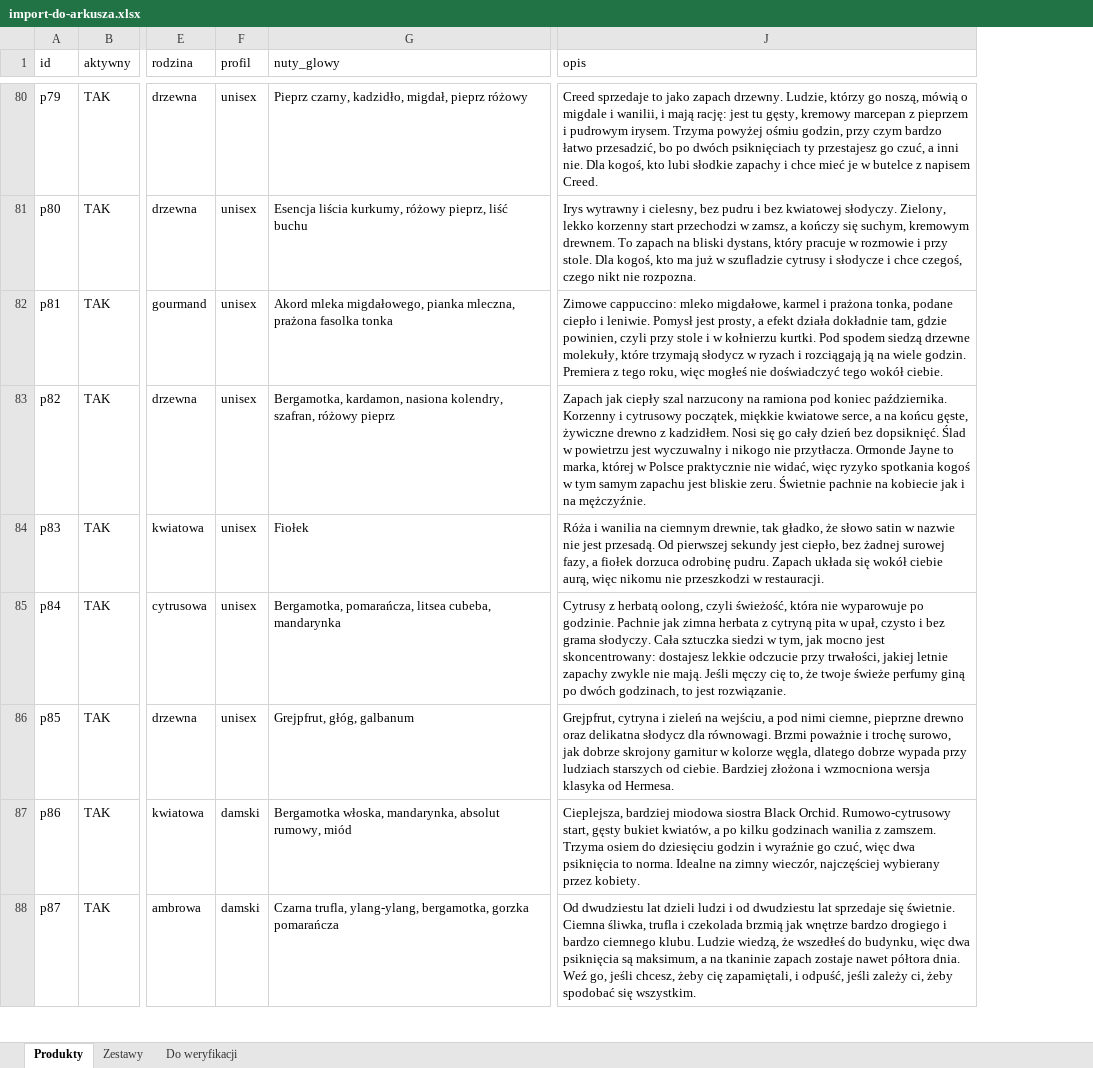
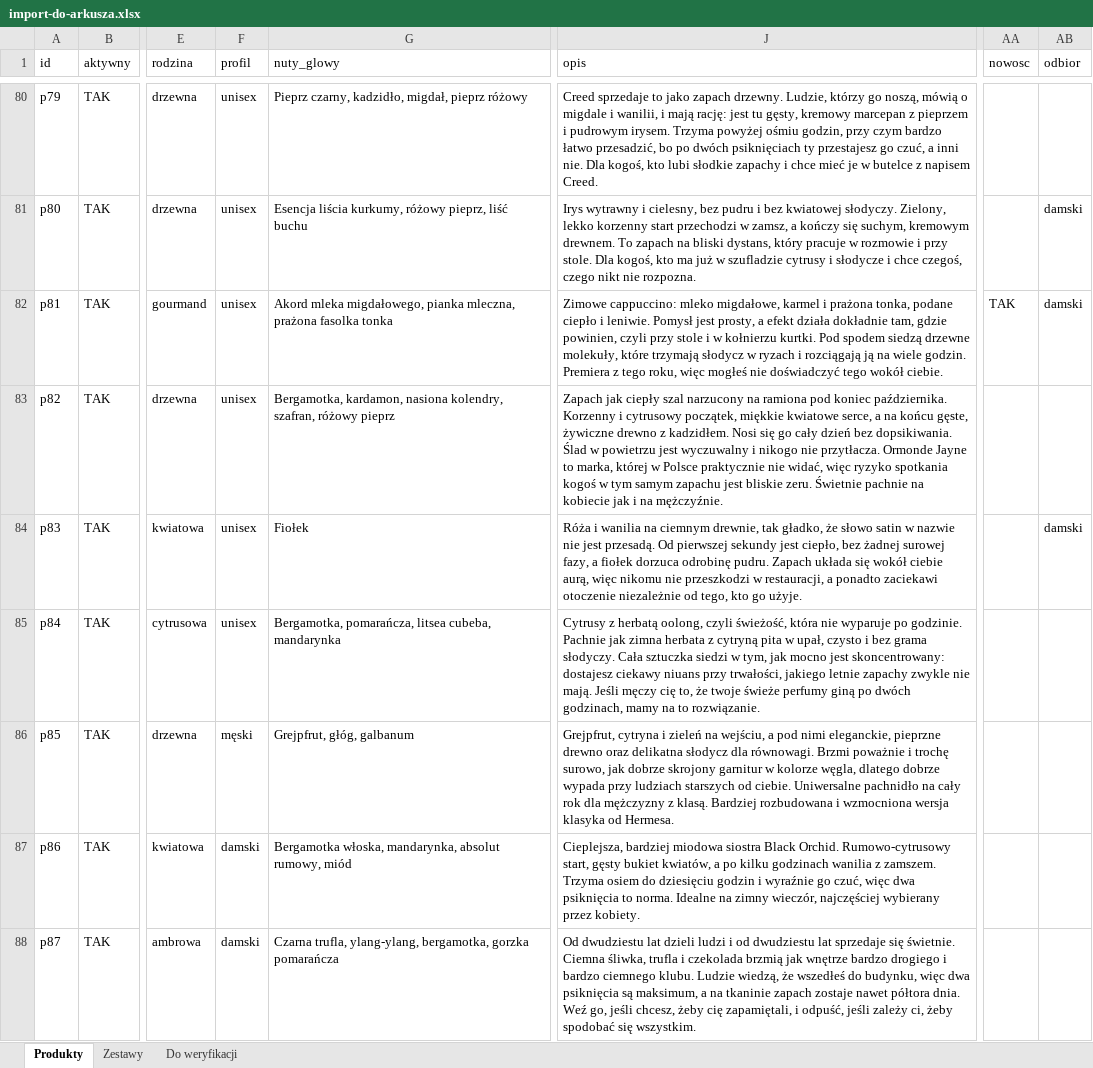
Before and after one commit to VincentPittos/Nicci-Fragrance, an Excel workbook: dev/dane/import-do-arkusza.xlsx, sheet Produkty, drawn as a sheet; only a part is shown, gaps mark what is left out; values as stored, in another font and other column widths than the file's, no borders; the diff covers the shown part only; the diff names each change by its address in the sheet, - before the commit and + after, or states it on an @@ line.

```diff
--- a/dev/dane/import-do-arkusza.xlsx (sheet Produkty)
+++ b/dev/dane/import-do-arkusza.xlsx (sheet Produkty)
+column AA (nowosc), row 82: TAK
+column AB (odbior), rows 81-84: damski | damski |  | damski
-J83 (opis): …dzień bez dopsiknięć. Ślad w…
+J83 (opis): …dzień bez dopsikiwania. Ślad w…
-J84 (opis): …przeszkodzi w restauracji.
+J84 (opis): …przeszkodzi w restauracji, a ponadto zaciekawi otoczenie niezależnie od tego, kto go użyje.
-J85 (opis): …która nie wyparowuje po godzinie. Pachnie jak zimna herbata z cytryną pita w upał, czysto i bez grama słodyczy. Cała sztuczka siedzi w tym, jak mocno jest skoncentrowany: dostajesz lekkie odczucie przy trwałości, jakiej letnie zapachy zwykle nie mają. Jeśli męczy cię to, że twoje świeże perfumy giną po dwóch godzinach, to jest rozwiązanie.
+J85 (opis): …która nie wyparuje po godzinie. Pachnie jak zimna herbata z cytryną pita w upał, czysto i bez grama słodyczy. Cała sztuczka siedzi w tym, jak mocno jest skoncentrowany: dostajesz ciekawy niuans przy trwałości, jakiego letnie zapachy zwykle nie mają. Jeśli męczy cię to, że twoje świeże perfumy giną po dwóch godzinach, mamy na to rozwiązanie.
-F86 (profil): unisex
+F86 (profil): męski
-J86 (opis): …pod nimi ciemne, pieprzne drewno oraz delikatna słodycz dla równowagi. Brzmi poważnie i trochę surowo, jak dobrze skrojony garnitur w kolorze węgla, dlatego dobrze wypada przy ludziach starszych od ciebie. Bardziej złożona i wzmocniona…
+J86 (opis): …pod nimi eleganckie, pieprzne drewno oraz delikatna słodycz dla równowagi. Brzmi poważnie i trochę surowo, jak dobrze skrojony garnitur w kolorze węgla, dlatego dobrze wypada przy ludziach starszych od ciebie. Uniwersalne pachnidło na cały rok dla mężczyzny z klasą. Bardziej rozbudowana i wzmocniona…
```
Also changed, not shown: 42 edited cells elsewhere in this sheet, sheet Do weryfikacji, 48 other files.
